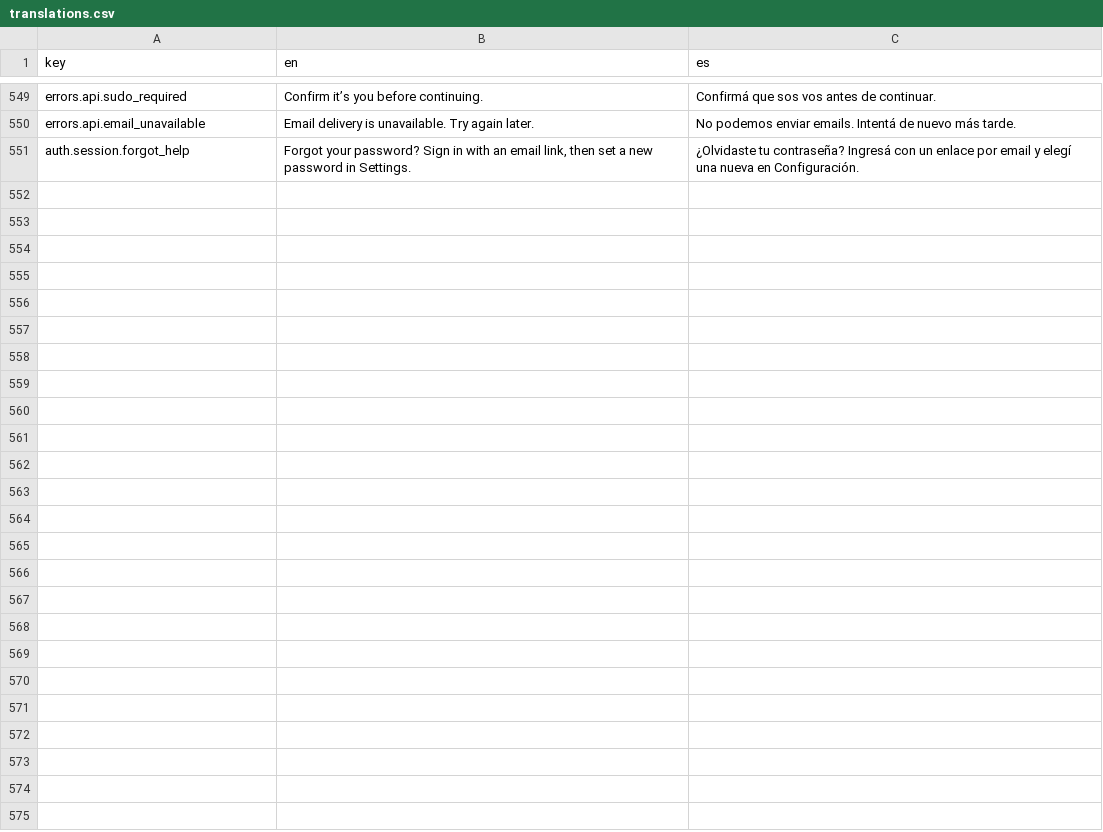
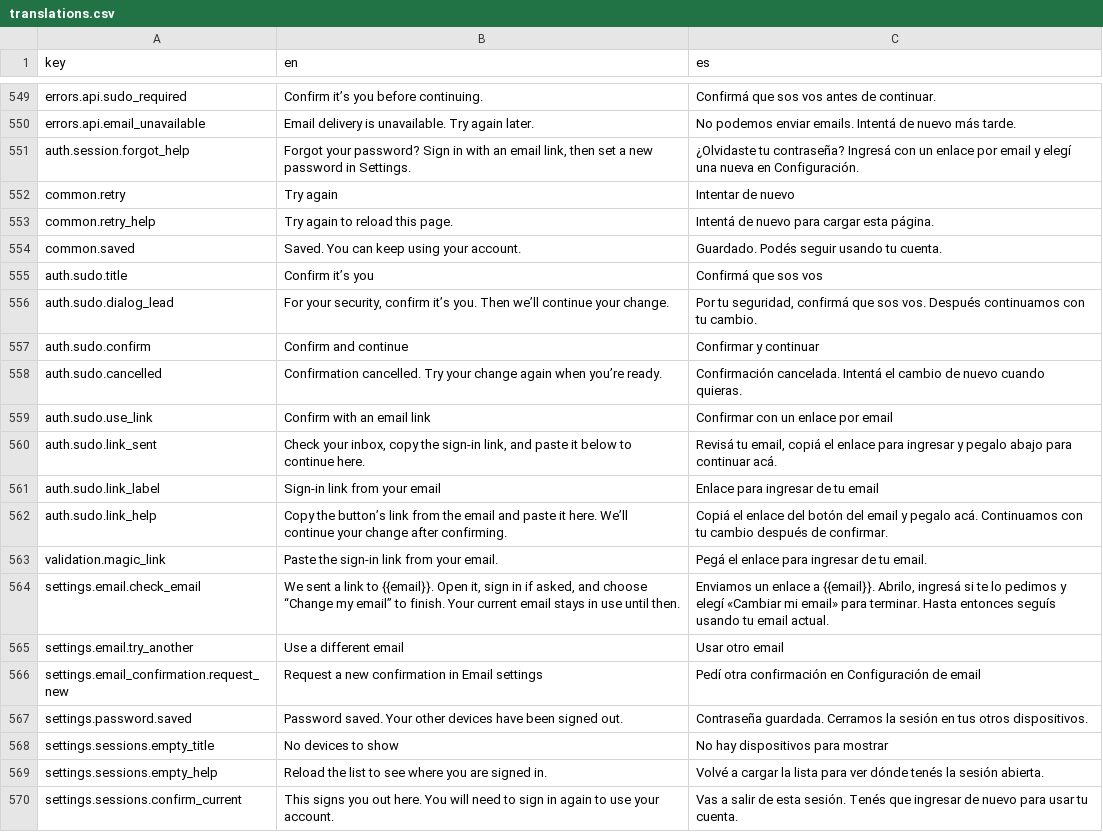
Before and after one commit to toptive/phoenix-api-react-starter-kit, a CSV file: i18n/translations.csv, drawn as a sheet; only a part is shown, gaps mark what is left out; the diff covers the shown part only; the diff names each change by its address in the sheet, - before the commit and + after, or states it on an @@ line.

Commit message:
Add SPA onboarding, organizations, people and account settings

```diff
--- a/i18n/translations.csv
+++ b/i18n/translations.csv
+row 552: common.retry | Try again | Intentar de nuevo
+row 553: common.retry_help | Try again to reload this page. | Intentá de nuevo para cargar esta página.
+row 554: common.saved | Saved. You can keep using your account. | Guardado. Podés seguir usando tu cuenta.
+row 555: auth.sudo.title | Confirm it’s you | Confirmá que sos vos
+row 556: auth.sudo.dialog_lead | For your security, confirm it’s you. Then we’ll continue your change. | Por tu seguridad, confirmá que sos vos. Después continuamos con tu cambio.
+row 557: auth.sudo.confirm | Confirm and continue | Confirmar y continuar
+row 558: auth.sudo.cancelled | Confirmation cancelled. Try your change again when you’re ready. | Confirmación cancelada. Intentá el cambio de nuevo cuando quieras.
+row 559: auth.sudo.use_link | Confirm with an email link | Confirmar con un enlace por email
+row 560: auth.sudo.link_sent | Check your inbox, copy the sign-in link, and paste it below to continue here. | Revisá tu email, copiá el enlace para ingresar y pegalo abajo para continuar acá.
+row 561: auth.sudo.link_label | Sign-in link from your email | Enlace para ingresar de tu email
+row 562: auth.sudo.link_help | Copy the button’s link from the email and paste it here. We’ll continue your change after confirming. | Copiá el enlace del botón del email y pegalo acá. Continuamos con tu cambio después de confirmar.
+row 563: validation.magic_link | Paste the sign-in link from your email. | Pegá el enlace para ingresar de tu email.
+row 564: settings.email.check_email | We sent a link to {{email}}. Open it, sign in if asked, and choose “Change my email” to finish. Your current email stays in use until then. | Enviamos un enlace a {{email}}. Abrilo, ingresá si te lo pedimos y elegí «Cambiar mi email» para terminar. Hasta entonces seguís usando tu email actual.
+row 565: settings.email.try_another | Use a different email | Usar otro email
+row 566: settings.email_confirmation.request_new | Request a new confirmation in Email settings | Pedí otra confirmación en Configuración de email
+row 567: settings.password.saved | Password saved. Your other devices have been signed out. | Contraseña guardada. Cerramos la sesión en tus otros dispositivos.
+row 568: settings.sessions.empty_title | No devices to show | No hay dispositivos para mostrar
+row 569: settings.sessions.empty_help | Reload the list to see where you are signed in. | Volvé a cargar la lista para ver dónde tenés la sesión abierta.
+row 570: settings.sessions.confirm_current | This signs you out here. You will need to sign in again to use your account. | Vas a salir de esta sesión. Tenés que ingresar de nuevo para usar tu cuenta.
```
Also changed, not shown: 16 added rows and 2 edited cells elsewhere in this file, 46 other files.
